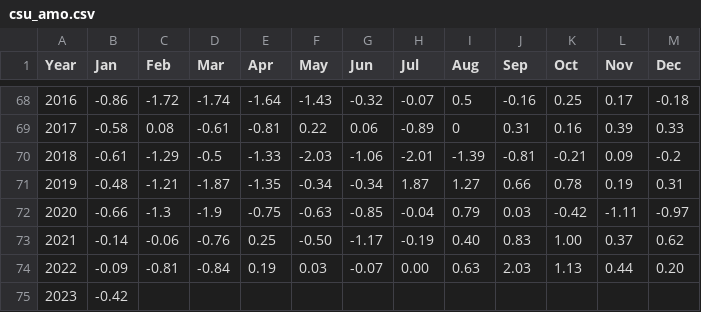
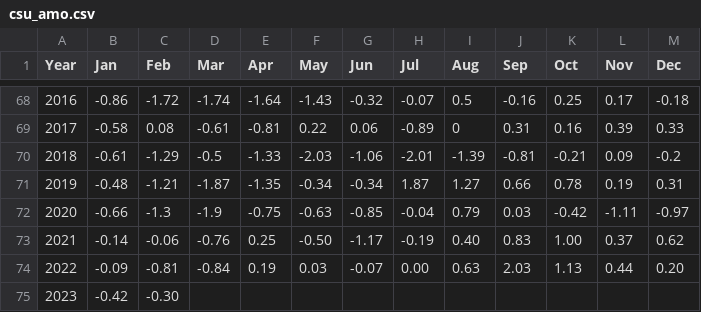
Before and after one commit to csu-tropical/csu-tropical, a CSV file: Forecast/downloadable/csu_amo.csv, drawn as a sheet; only a part is shown, gaps mark what is left out.

Commit message:
Update AMO Index with February 2023 Value

```diff
--- a/Forecast/downloadable/csu_amo.csv
+++ b/Forecast/downloadable/csu_amo.csv
@@ -74,2 +74,2 @@ Year,Jan,Feb,Mar,Apr,May,Jun,Jul,Aug,Sep,Oct,Nov,Dec
   2022,-0.09,-0.81,-0.84,0.19,0.03,-0.07,0.00,0.63,2.03,1.13,0.44,0.20
-  2023,-0.42,,,,,,,,,,,
+  2023,-0.42,-0.30,,,,,,,,,,
```
